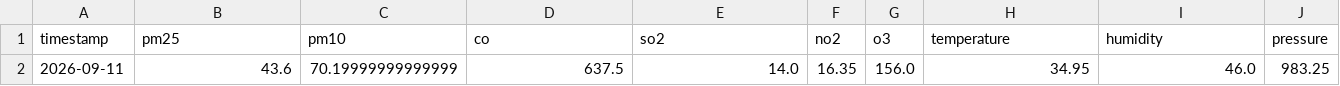
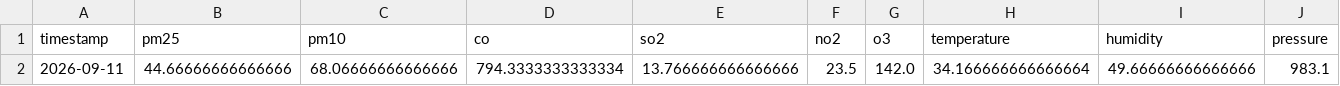
Before and after one commit to zaidzia46/AQI-Predictor, a CSV file: data/processed/latest_features.csv, drawn as a sheet; only a part is shown; the diff covers the shown part only; the diff names each change by its address in the sheet, - before the commit and + after, or states it on an @@ line.

```diff
--- a/data/processed/latest_features.csv
+++ b/data/processed/latest_features.csv
-B2 (pm25): 43.6
+B2 (pm25): 44.66666666666666
-C2 (pm10): 70.19999999999999
+C2 (pm10): 68.06666666666666
-D2 (co): 637.5
+D2 (co): 794.3333333333334
-E2 (so2): 14.0
+E2 (so2): 13.766666666666666
-F2 (no2): 16.35
+F2 (no2): 23.5
-G2 (o3): 156.0
+G2 (o3): 142.0
-H2 (temperature): 34.95
+H2 (temperature): 34.166666666666664
-I2 (humidity): 46.0
+I2 (humidity): 49.66666666666666
-J2 (pressure): 983.25
+J2 (pressure): 983.1
```
Also changed, not shown: 17 edited cells elsewhere in this file, data/processed/aqi_weather_data_features.csv, data/processed/aqi_weather_data_train.csv, 3 other files.
